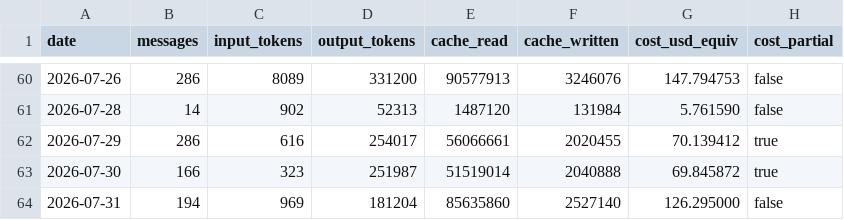
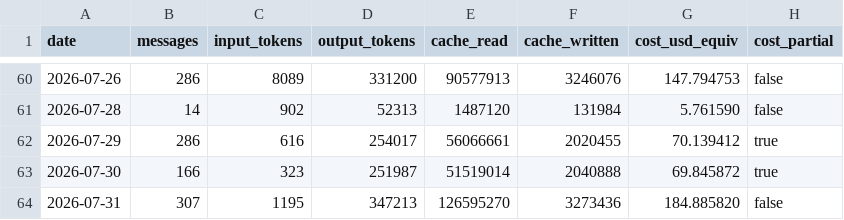
Before and after one commit to robertotommasogrossi7-bit/SideKick, a CSV file: observatory/usage/daily.csv, drawn as a sheet; only a part is shown, gaps mark what is left out.

```diff
--- a/observatory/usage/daily.csv
+++ b/observatory/usage/daily.csv
@@ -63,2 +63,2 @@ date,messages,input_tokens,output_tokens,cache_read,cache_written,cost_usd_equiv
 2026-07-30,166,323,251987,51519014,2040888,69.845872,true
-2026-07-31,194,969,181204,85635860,2527140,126.295000,false
+2026-07-31,307,1195,347213,126595270,3273436,184.885820,false
```
Also changed, not shown: observatory/usage/sessions.csv, observatory/usage/usage.csv, 8 other files.
